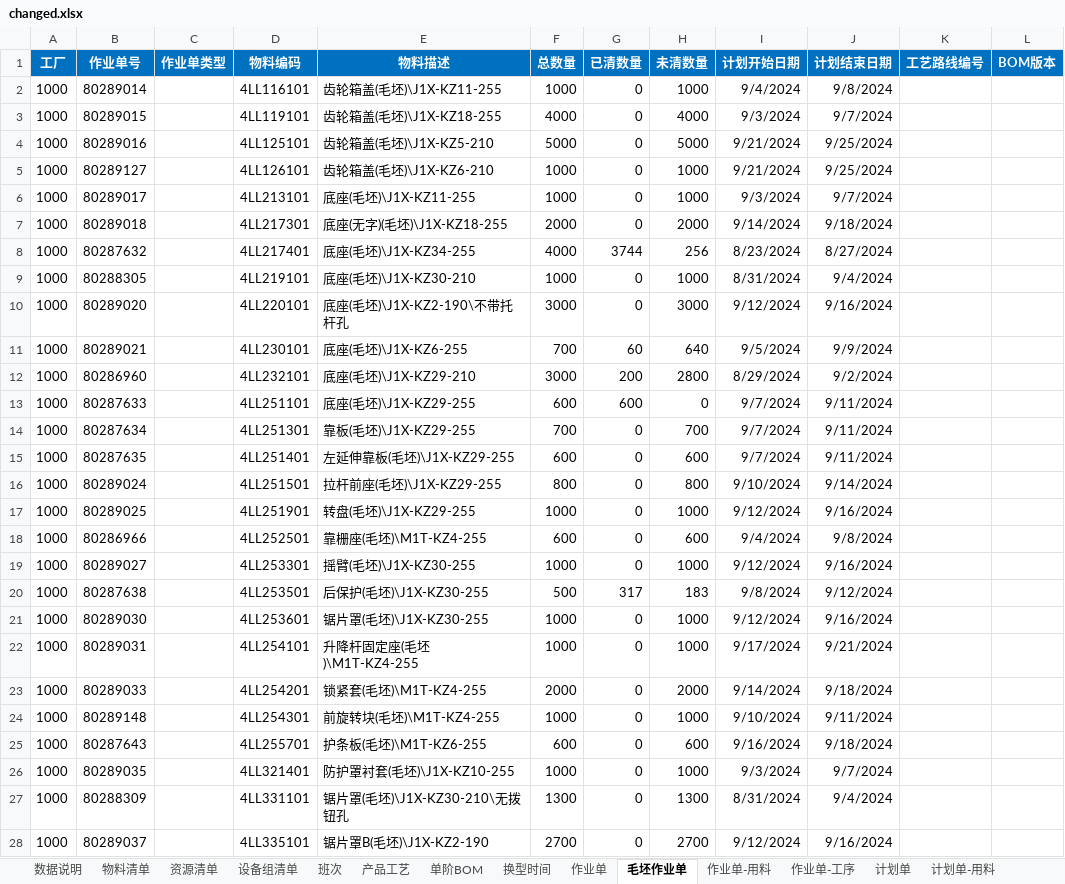
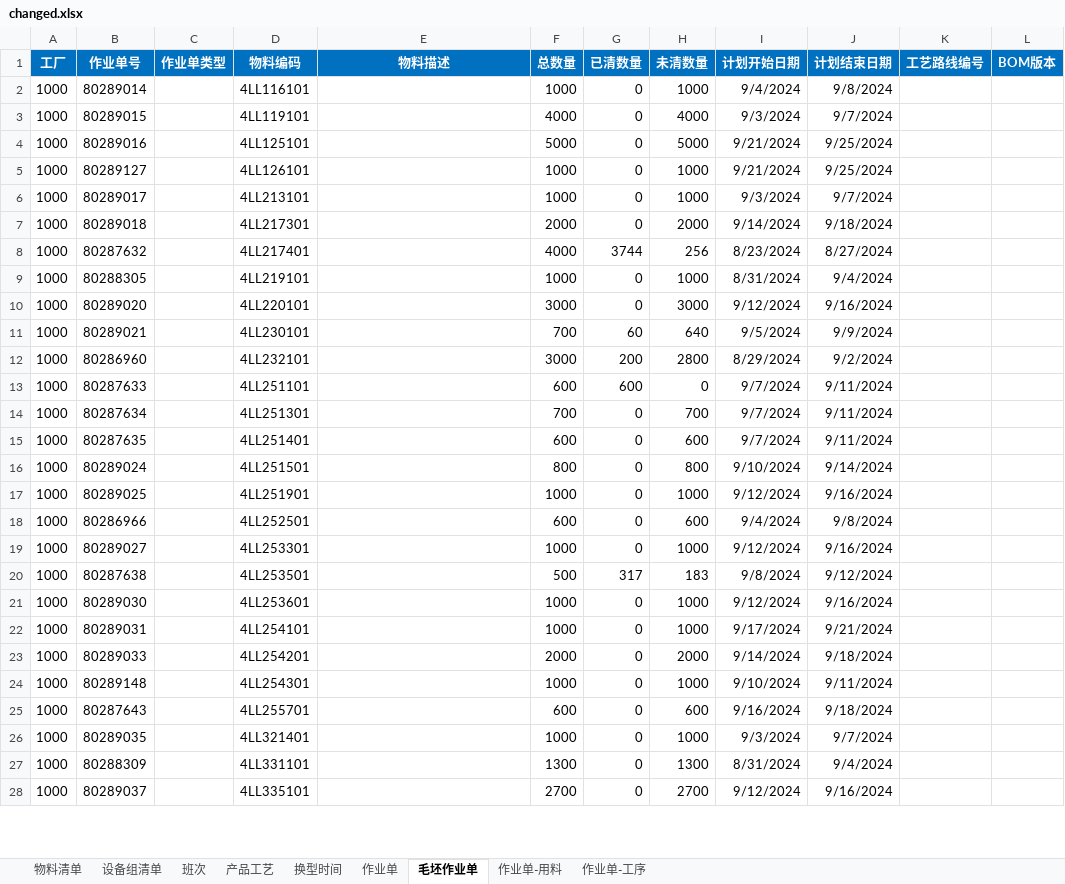
Before and after one commit to EasonCon/aps-demo, an Excel workbook: data/changed.xlsx, sheet 毛坯作业单, drawn as a sheet; only a part is shown; values as stored, in another font and other column widths than the file's, no borders; the diff covers the shown part only; the diff names each change by its address in the sheet, - before the commit and + after, or states it on an @@ line.

```diff
--- a/data/changed.xlsx (sheet 毛坯作业单)
+++ b/data/changed.xlsx (sheet 毛坯作业单)
-sheet tab: 数据说明
-sheet tab: 资源清单
-sheet tab: 单阶BOM
-sheet tab: 计划单
-sheet tab: 计划单-用料
-E2 (物料描述): 齿轮箱盖(毛坯)\J1X-KZ11-255
+E2 (物料描述): (empty)
-E3 (物料描述): 齿轮箱盖(毛坯)\J1X-KZ18-255
+E3 (物料描述): (empty)
-E4 (物料描述): 齿轮箱盖(毛坯)\J1X-KZ5-210
+E4 (物料描述): (empty)
-E5 (物料描述): 齿轮箱盖(毛坯)\J1X-KZ6-210
+E5 (物料描述): (empty)
-E6 (物料描述): 底座(毛坯)\J1X-KZ11-255
+E6 (物料描述): (empty)
-E7 (物料描述): 底座(无字)(毛坯)\J1X-KZ18-255
+E7 (物料描述): (empty)
-E8 (物料描述): 底座(毛坯)\J1X-KZ34-255
+E8 (物料描述): (empty)
-E9 (物料描述): 底座(毛坯)\J1X-KZ30-210
+E9 (物料描述): (empty)
-E10 (物料描述): 底座(毛坯)\J1X-KZ2-190\不带托杆孔
+E10 (物料描述): (empty)
-E11 (物料描述): 底座(毛坯)\J1X-KZ6-255
+E11 (物料描述): (empty)
-E12 (物料描述): 底座(毛坯)\J1X-KZ29-210
+E12 (物料描述): (empty)
-E13 (物料描述): 底座(毛坯)\J1X-KZ29-255
+E13 (物料描述): (empty)
-E14 (物料描述): 靠板(毛坯)\J1X-KZ29-255
+E14 (物料描述): (empty)
-E15 (物料描述): 左延伸靠板(毛坯)\J1X-KZ29-255
+E15 (物料描述): (empty)
-E16 (物料描述): 拉杆前座(毛坯)\J1X-KZ29-255
+E16 (物料描述): (empty)
-E17 (物料描述): 转盘(毛坯)\J1X-KZ29-255
+E17 (物料描述): (empty)
-E18 (物料描述): 靠栅座(毛坯)\M1T-KZ4-255
+E18 (物料描述): (empty)
-E19 (物料描述): 摇臂(毛坯)\J1X-KZ30-255
+E19 (物料描述): (empty)
-E20 (物料描述): 后保护(毛坯)\J1X-KZ30-255
+E20 (物料描述): (empty)
-E21 (物料描述): 锯片罩(毛坯)\J1X-KZ30-255
+E21 (物料描述): (empty)
-E22 (物料描述): 升降杆固定座(毛坯)\M1T-KZ4-255
+E22 (物料描述): (empty)
-E23 (物料描述): 锁紧套(毛坯)\M1T-KZ4-255
+E23 (物料描述): (empty)
-E24 (物料描述): 前旋转块(毛坯)\M1T-KZ4-255
+E24 (物料描述): (empty)
-E25 (物料描述): 护条板(毛坯)\M1T-KZ6-255
+E25 (物料描述): (empty)
-E26 (物料描述): 防护罩衬套(毛坯)\J1X-KZ10-255
+E26 (物料描述): (empty)
-E27 (物料描述): 锯片罩(毛坯)\J1X-KZ30-210\无拨钮孔
+E27 (物料描述): (empty)
-E28 (物料描述): 锯片罩B(毛坯)\J1X-KZ2-190
+E28 (物料描述): (empty)
```
Also changed, not shown: 11 edited cells elsewhere in this sheet, sheet 产品工艺, sheet 作业单-用料, sheet 物料清单, sheet 作业单, sheet 设备组清单, hidden cells, 1 other file.
